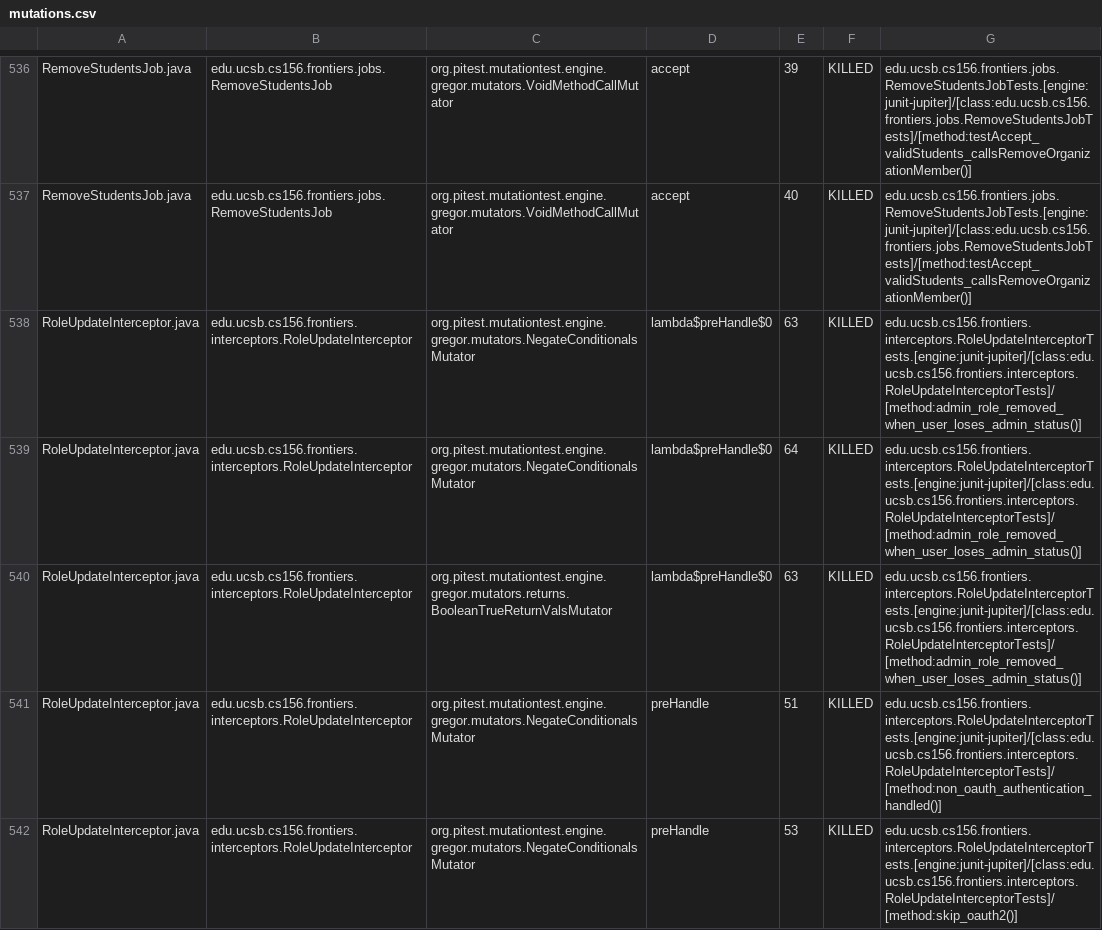
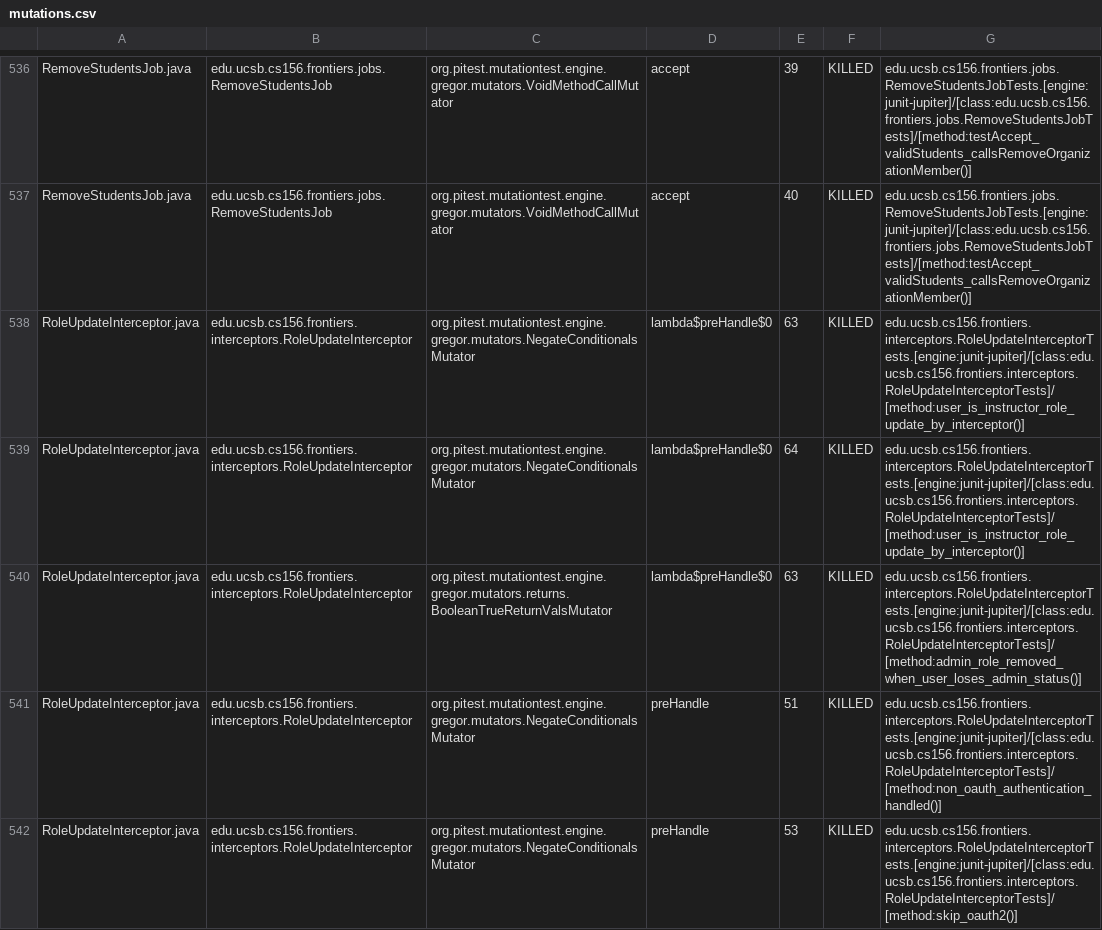
Before and after one commit to ucsb-cs156-f25/proj-frontiers-f25-12, a CSV file: prs/49/pitest/mutations.csv, drawn as a sheet; only a part is shown, gaps mark what is left out; the diff covers the shown part only.

Commit message:
Deploying to gh-pages from @ ucsb-cs156-f25/proj-frontiers-f25-12@53a0b325af7a404c27b232a6e2b150ba6dbacff1 🚀

```diff
--- a/prs/49/pitest/mutations.csv
+++ b/prs/49/pitest/mutations.csv
@@ -537,4 +537,4 @@ RemoveStudentsJob.java,edu.ucsb.cs156.frontiers.jobs.RemoveStudentsJob,org.pites
 RemoveStudentsJob.java,edu.ucsb.cs156.frontiers.jobs.RemoveStudentsJob,org.pitest.mutationtest.engine.gregor.mutators.VoidMethodCallMutator,accept,40,KILLED,edu.ucsb.cs156.frontiers.jobs.RemoveStudentsJobTests.[engine:junit-jupiter]/[class:edu.ucsb.cs156.frontiers.jobs.RemoveStudentsJobTests]/[method:testAccept_validStudents_callsRemoveOrganizationMember()]
-RoleUpdateInterceptor.java,edu.ucsb.cs156.frontiers.interceptors.RoleUpdateInterceptor,org.pitest.mutationtest.engine.gregor.mutators.NegateConditionalsMutator,lambda$preHandle$0,63,KILLED,edu.ucsb.cs156.frontiers.interceptors.RoleUpdateInterceptorTests.[engine:junit-jupiter]/[class:edu.ucsb.cs156.frontiers.interceptors.RoleUpdateInterceptorTests]/[method:admin_role_removed_when_user_loses_admin_status()]
-RoleUpdateInterceptor.java,edu.ucsb.cs156.frontiers.interceptors.RoleUpdateInterceptor,org.pitest.mutationtest.engine.gregor.mutators.NegateConditionalsMutator,lambda$preHandle$0,64,KILLED,edu.ucsb.cs156.frontiers.interceptors.RoleUpdateInterceptorTests.[engine:junit-jupiter]/[class:edu.ucsb.cs156.frontiers.interceptors.RoleUpdateInterceptorTests]/[method:admin_role_removed_when_user_loses_admin_status()]
+RoleUpdateInterceptor.java,edu.ucsb.cs156.frontiers.interceptors.RoleUpdateInterceptor,org.pitest.mutationtest.engine.gregor.mutators.NegateConditionalsMutator,lambda$preHandle$0,63,KILLED,edu.ucsb.cs156.frontiers.interceptors.RoleUpdateInterceptorTests.[engine:junit-jupiter]/[class:edu.ucsb.cs156.frontiers.interceptors.RoleUpdateInterceptorTests]/[method:user_is_instructor_role_update_by_interceptor()]
+RoleUpdateInterceptor.java,edu.ucsb.cs156.frontiers.interceptors.RoleUpdateInterceptor,org.pitest.mutationtest.engine.gregor.mutators.NegateConditionalsMutator,lambda$preHandle$0,64,KILLED,edu.ucsb.cs156.frontiers.interceptors.RoleUpdateInterceptorTests.[engine:junit-jupiter]/[class:edu.ucsb.cs156.frontiers.interceptors.RoleUpdateInterceptorTests]/[method:user_is_instructor_role_update_by_interceptor()]
 RoleUpdateInterceptor.java,edu.ucsb.cs156.frontiers.interceptors.RoleUpdateInterceptor,org.pitest.mutationtest.engine.gregor.mutators.returns.BooleanTrueReturnValsMutator,lambda$preHandle$0,63,KILLED,edu.ucsb.cs156.frontiers.interceptors.RoleUpdateInterceptorTests.[engine:junit-jupiter]/[class:edu.ucsb.cs156.frontiers.interceptors.RoleUpdateInterceptorTests]/[method:admin_role_removed_when_user_loses_admin_status()]
```
Also changed, not shown: 59 edited cells elsewhere in this file, 52 other files.
